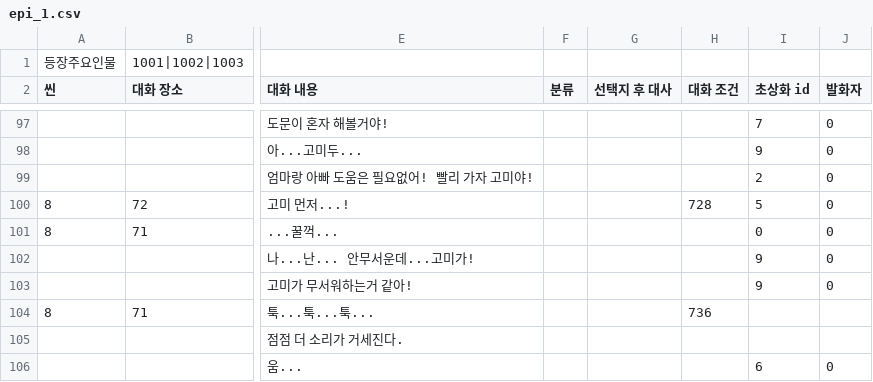
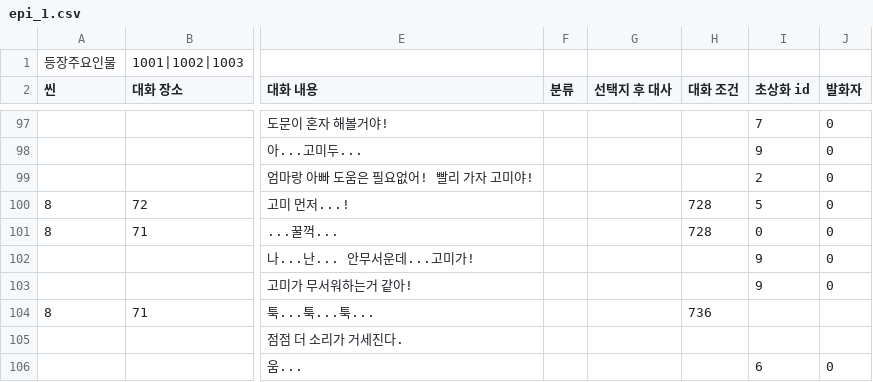
Before and after one commit to sopipc167/UnSleep, a CSV file: UnSleep/Assets/Resources/epi_csv/epi_1.csv, drawn as a sheet; only a part is shown, gaps mark what is left out; the diff names each change by its address in the sheet, - before the commit and + after, or states it on an @@ line.

Commit message:
Update epi_1.csv

```diff
--- a/UnSleep/Assets/Resources/epi_csv/epi_1.csv
+++ b/UnSleep/Assets/Resources/epi_csv/epi_1.csv
-H101 (대화 조건): (empty)
+H101 (대화 조건): 728
```
